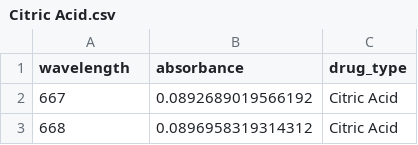
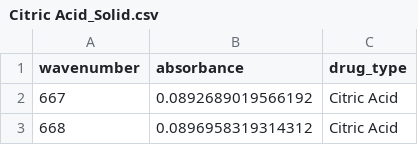
Before and after one commit to eldho-1/drug-gun, a CSV file: Training Data/Citric Acid_Solid.csv (was Training Data/Citric Acid.csv), drawn as a sheet; only a part is shown.

Commit message:
Update and rename Citric Acid.csv to Citric Acid_Solid.csv

```diff
--- a/Training Data/Citric Acid.csv
+++ b/Training Data/Citric Acid_Solid.csv
@@ -1,2 +1,2 @@
-wavelength,absorbance,drug_type
+wavenumber,absorbance,drug_type
 667,0.0892689019566192,Citric Acid
```
